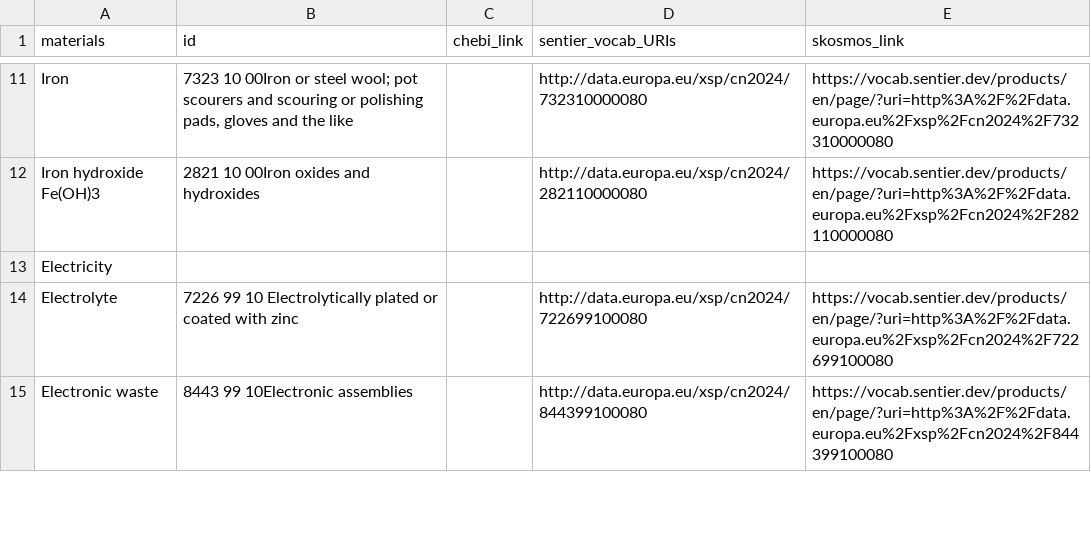
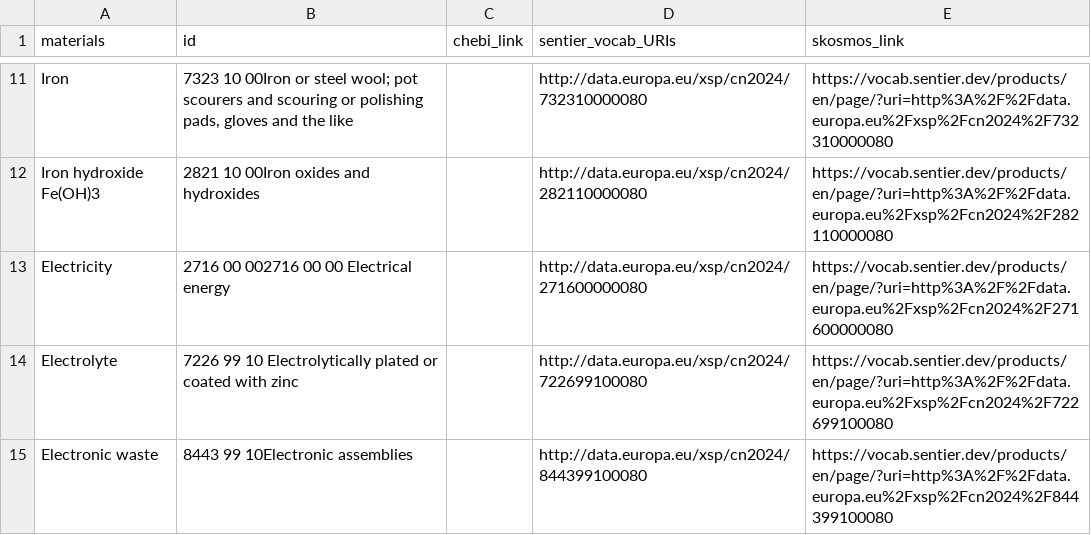
Before and after one commit to samanehfayyaz/batterway, a CSV file: data/uri_of_materials.csv, drawn as a sheet; only a part is shown, gaps mark what is left out.

Commit message:
Update uri_of_materials.csv

```diff
--- a/data/uri_of_materials.csv
+++ b/data/uri_of_materials.csv
@@ -12,3 +12,3 @@ Iron,"7323 10 00Iron or steel wool; pot scourers and scouring or polishing pads,
 Iron hydroxide Fe(OH)3,2821 10 00Iron oxides and hydroxides,,http://data.europa.eu/xsp/cn2024/282110000080,https://vocab.sentier.dev/products/en/page/?uri=http%3A%2F%2Fdata.europa.eu%2Fxsp%2Fcn2024%2F282110000080
-Electricity,,,,
+Electricity,2716 00 002716 00 00 Electrical energy,,http://data.europa.eu/xsp/cn2024/271600000080,https://vocab.sentier.dev/products/en/page/?uri=http%3A%2F%2Fdata.europa.eu%2Fxsp%2Fcn2024%2F271600000080
 Electrolyte,7226 99 10 Electrolytically plated or coated with zinc ,,http://data.europa.eu/xsp/cn2024/722699100080,https://vocab.sentier.dev/products/en/page/?uri=http%3A%2F%2Fdata.europa.eu%2Fxsp%2Fcn2024%2F722699100080
```
